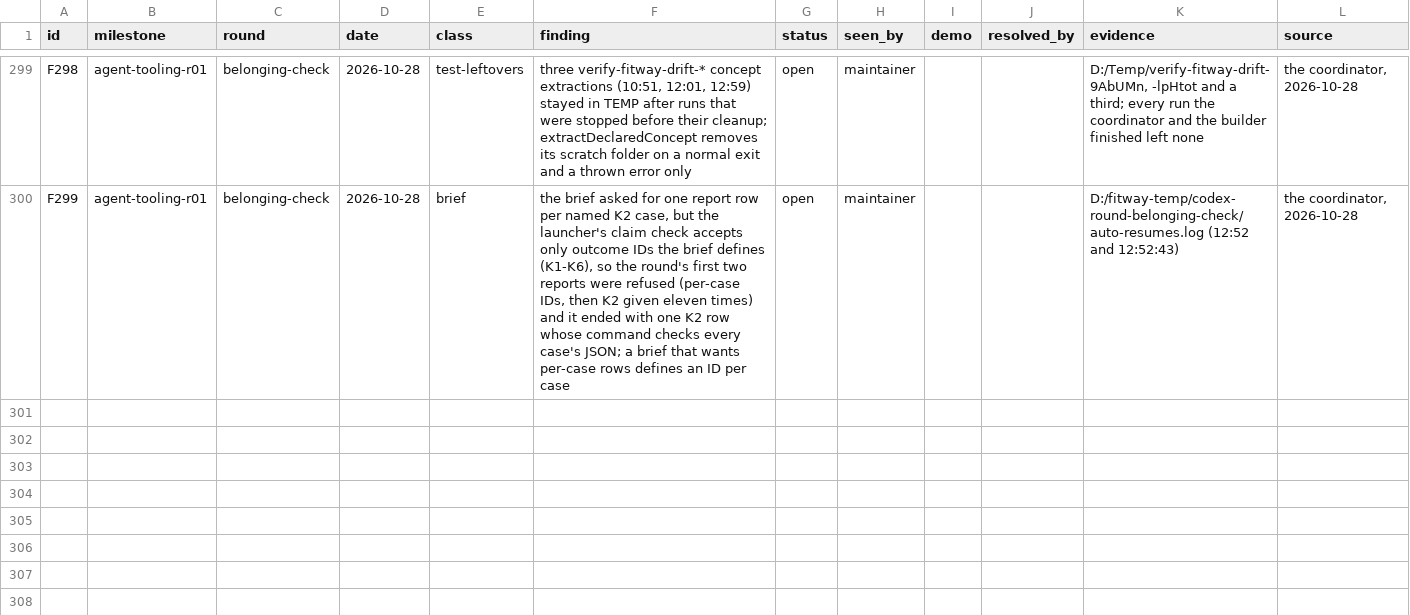
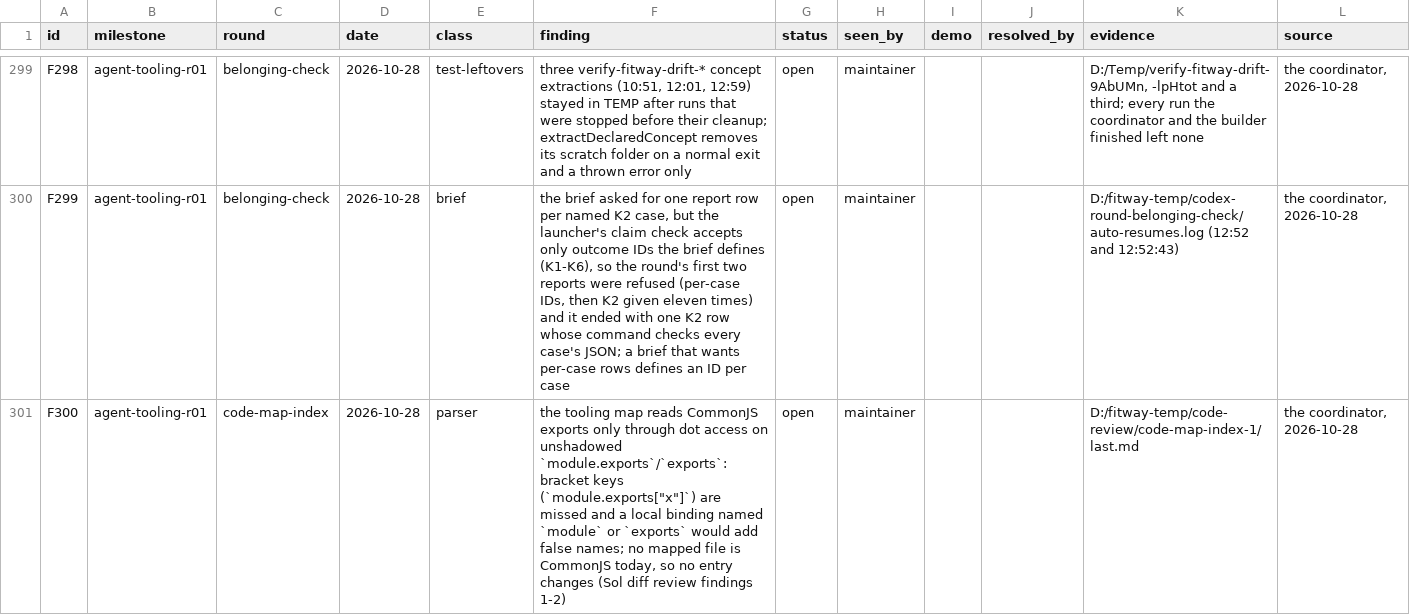
Before and after one commit to zsnqi/fitway, a TSV file: docs/phase-records/handoffs/agent-environment/findings.tsv, drawn as a sheet; only a part is shown, gaps mark what is left out.

```diff
--- a/docs/phase-records/handoffs/agent-environment/findings.tsv
+++ b/docs/phase-records/handoffs/agent-environment/findings.tsv
@@ -300 +300,2 @@ F298	agent-tooling-r01	belonging-check	2026-10-28	test-leftovers	three verify-fi
 F299	agent-tooling-r01	belonging-check	2026-10-28	brief	the brief asked for one report row per named K2 case, but the launcher's claim check accepts only outcome IDs the brief defines (K1-K6), so the round's first two reports were refused (per-case IDs, then K2 given eleven times) and it ended with one K2 row whose command checks every case's JSON; a brief that wants per-case rows defines an ID per case	open	maintainer			D:/fitway-temp/codex-round-belonging-check/auto-resumes.log (12:52 and 12:52:43)	the coordinator, 2026-10-28
+F300	agent-tooling-r01	code-map-index	2026-10-28	parser	the tooling map reads CommonJS exports only through dot access on unshadowed `module.exports`/`exports`: bracket keys (`module.exports["x"]`) are missed and a local binding named `module` or `exports` would add false names; no mapped file is CommonJS today, so no entry changes (Sol diff review findings 1-2)	open	maintainer			D:/fitway-temp/code-review/code-map-index-1/last.md	the coordinator, 2026-10-28
```
Also changed, not shown: docs/phase-records/handoffs/agent-environment/rounds.tsv.
